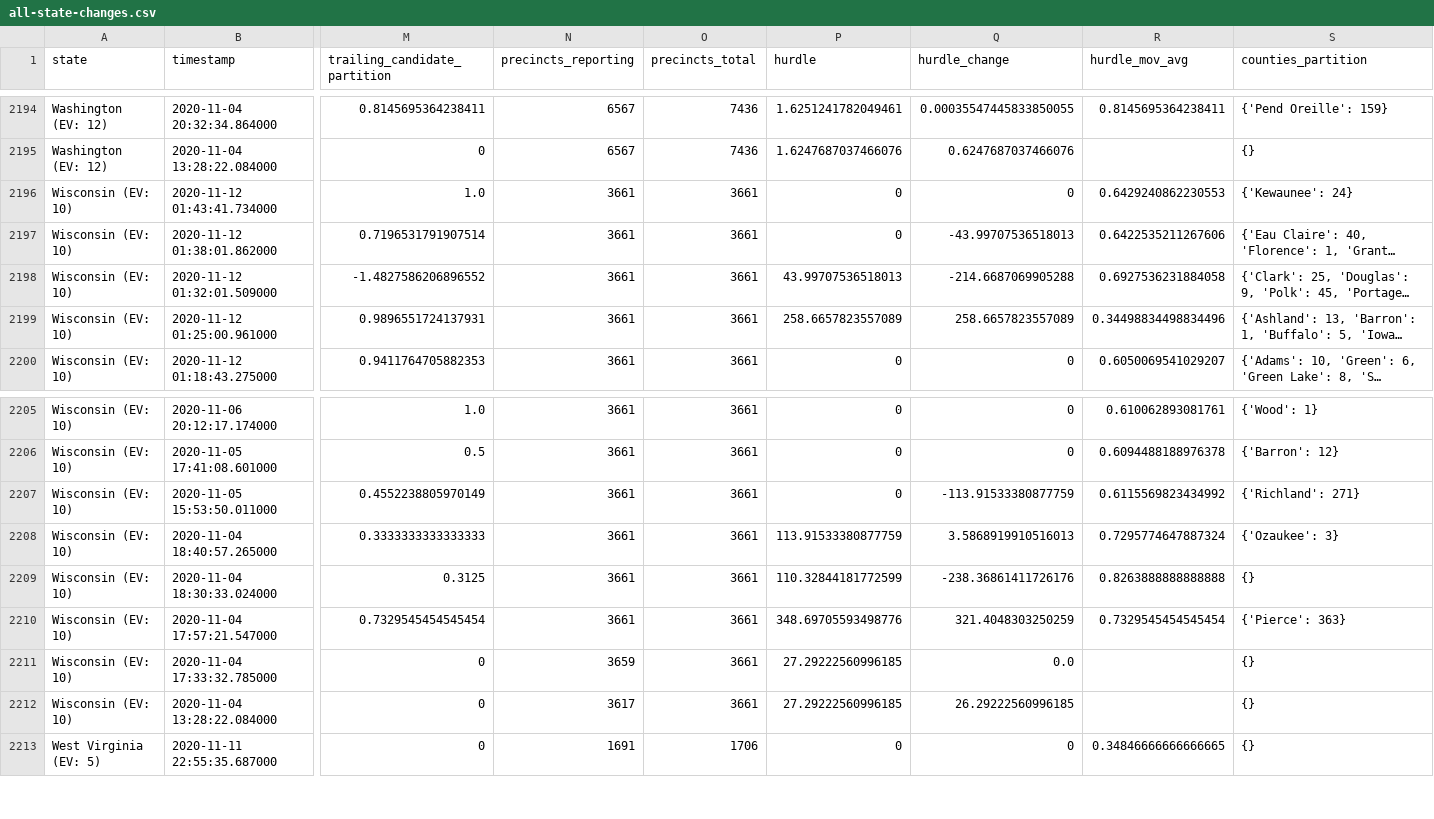
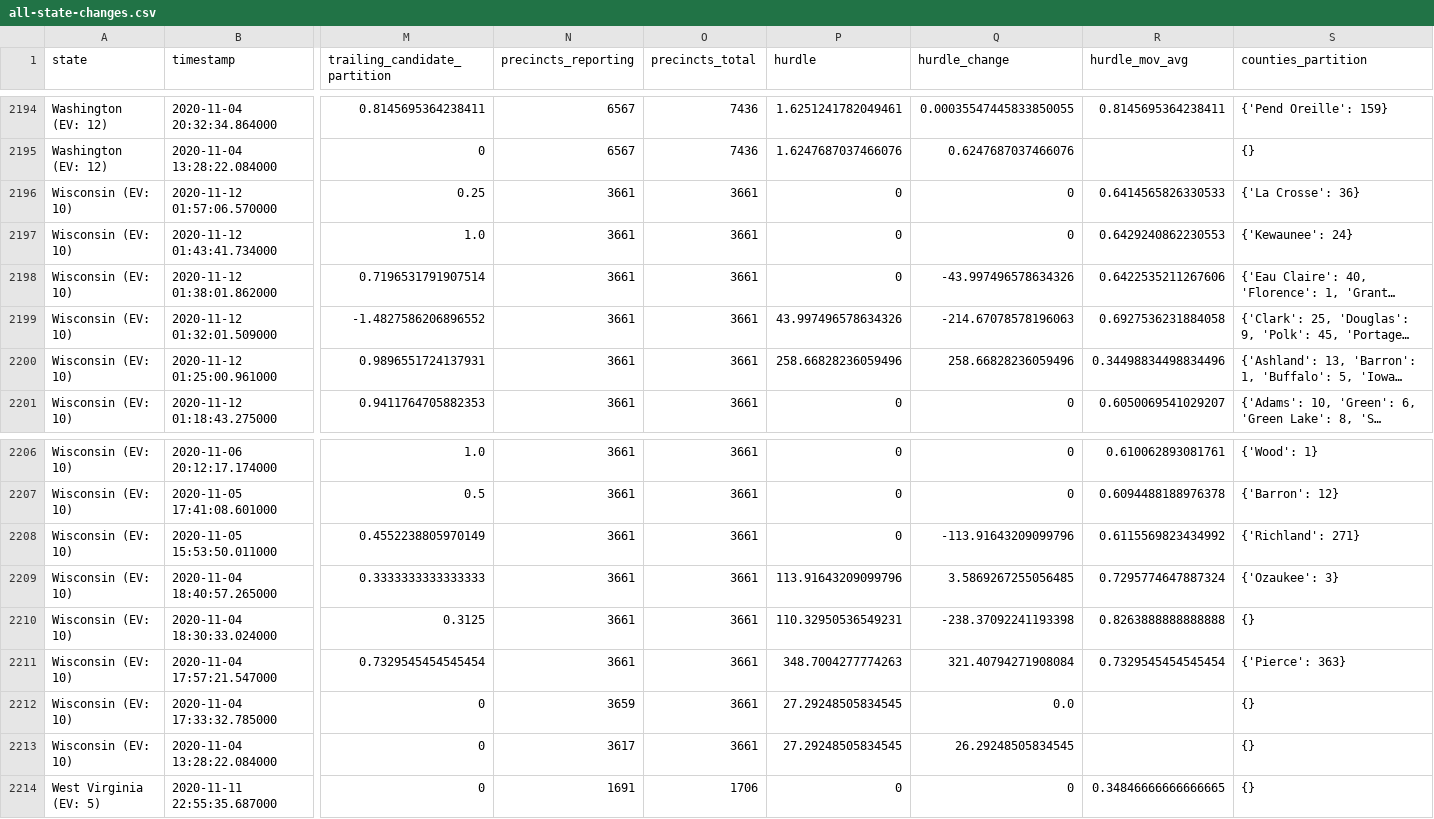
Before and after one commit to Bart0110/nyt-2020-election-scraper, a CSV file: all-state-changes.csv, drawn as a sheet; only a part is shown, gaps mark what is left out; long unchanged cells end in …; addresses are those after the commit; rows hold the shown columns only; the diff names each change by its address in the sheet, - before the commit and + after, or states it on an @@ line.

Commit message:
Regenerate <battleground-state-changes/all-state-changes>.<txt/html/csv>

```diff
--- a/all-state-changes.csv
+++ b/all-state-changes.csv
+row 2196: Wisconsin (EV: 10) | 2020-11-12 01:57:06.570000 | 0.25 | 3661 | 3661 | 0 | 0 | 0.6414565826330533 | {'La Crosse': 36}
-Q2198 (hurdle_change): -43.99707536518013
+Q2198 (hurdle_change): -43.997496578634326
-P2199 (hurdle): 43.99707536518013
+P2199 (hurdle): 43.997496578634326
-Q2199 (hurdle_change): -214.6687069905288
+Q2199 (hurdle_change): -214.67078578196063
-P2200 (hurdle): 258.6657823557089
+P2200 (hurdle): 258.66828236059496
-Q2200 (hurdle_change): 258.6657823557089
+Q2200 (hurdle_change): 258.66828236059496
-Q2208 (hurdle_change): -113.91533380877759
+Q2208 (hurdle_change): -113.91643209099796
-P2209 (hurdle): 113.91533380877759
+P2209 (hurdle): 113.91643209099796
-Q2209 (hurdle_change): 3.5868919910516013
+Q2209 (hurdle_change): 3.5869267255056485
-P2210 (hurdle): 110.32844181772599
+P2210 (hurdle): 110.32950536549231
-Q2210 (hurdle_change): -238.36861411726176
+Q2210 (hurdle_change): -238.37092241193398
-P2211 (hurdle): 348.69705593498776
+P2211 (hurdle): 348.7004277774263
-Q2211 (hurdle_change): 321.4048303250259
+Q2211 (hurdle_change): 321.40794271908084
-P2212:P2213 (hurdle): 27.29222560996185
+P2212:P2213 (hurdle): 27.29248505834545
-Q2213 (hurdle_change): 26.29222560996185
+Q2213 (hurdle_change): 26.29248505834545
```
Also changed, not shown: 6 other files.
